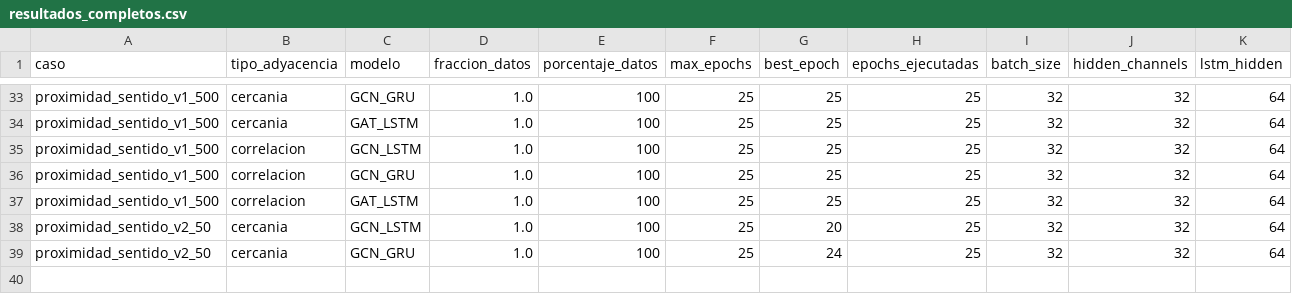
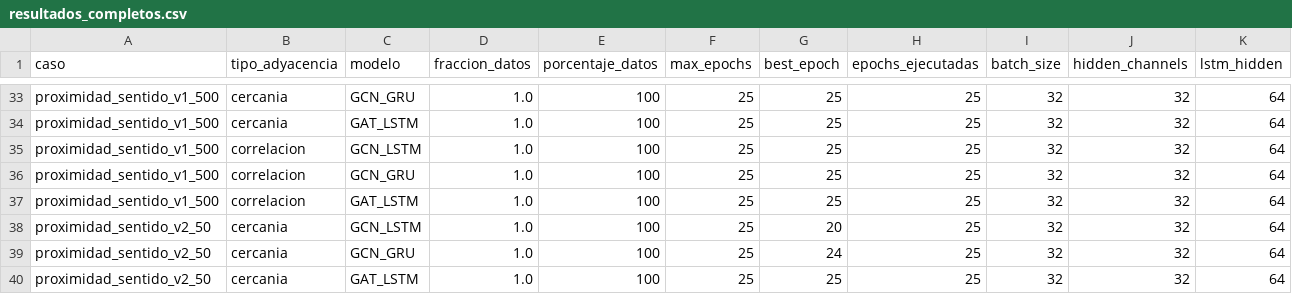
Before and after one commit to maisaarial/prediccion-congestion-trafico-gnn, a CSV file: results/experimentos_epocas_datos/run_20260518_131858/resultados_completos.csv, drawn as a sheet; only a part is shown, gaps mark what is left out; rows hold the shown columns only; the diff names each change by its address in the sheet, - before the commit and + after, or states it on an @@ line.

Commit message:
avance experimento: run_20260518_131858

```diff
--- a/results/experimentos_epocas_datos/run_20260518_131858/resultados_completos.csv
+++ b/results/experimentos_epocas_datos/run_20260518_131858/resultados_completos.csv
+row 40: proximidad_sentido_v2_50 | cercania | GAT_LSTM | 1.0 | 100 | 25 | 25 | 25 | 32 | 32 | 64
```
Also changed, not shown: 6 other files.
